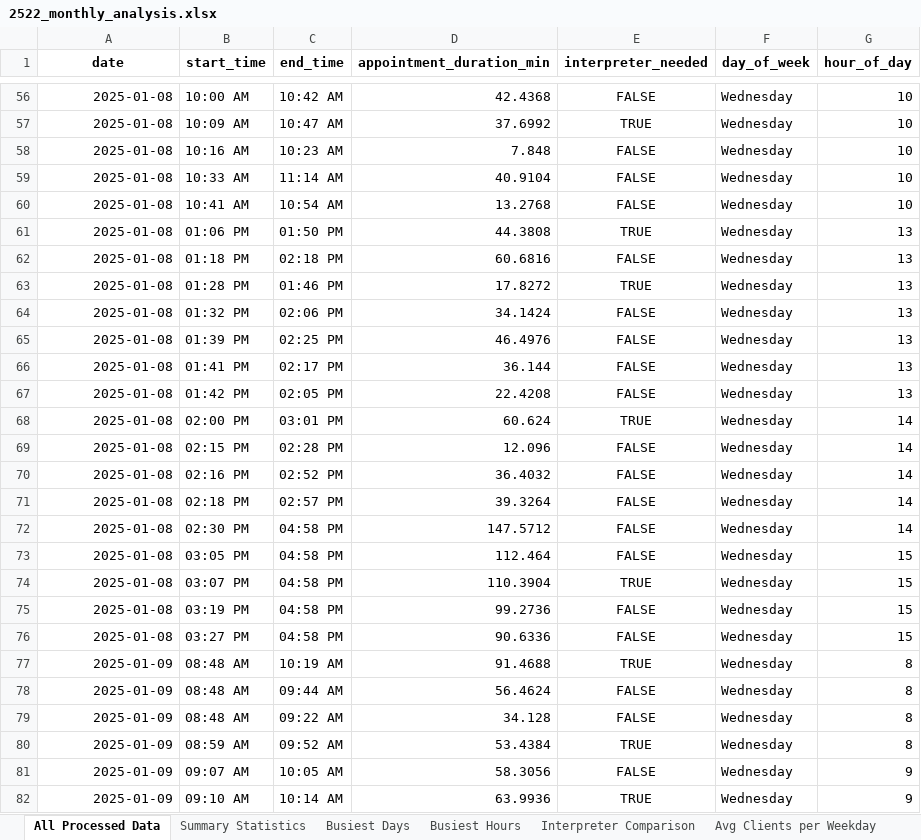
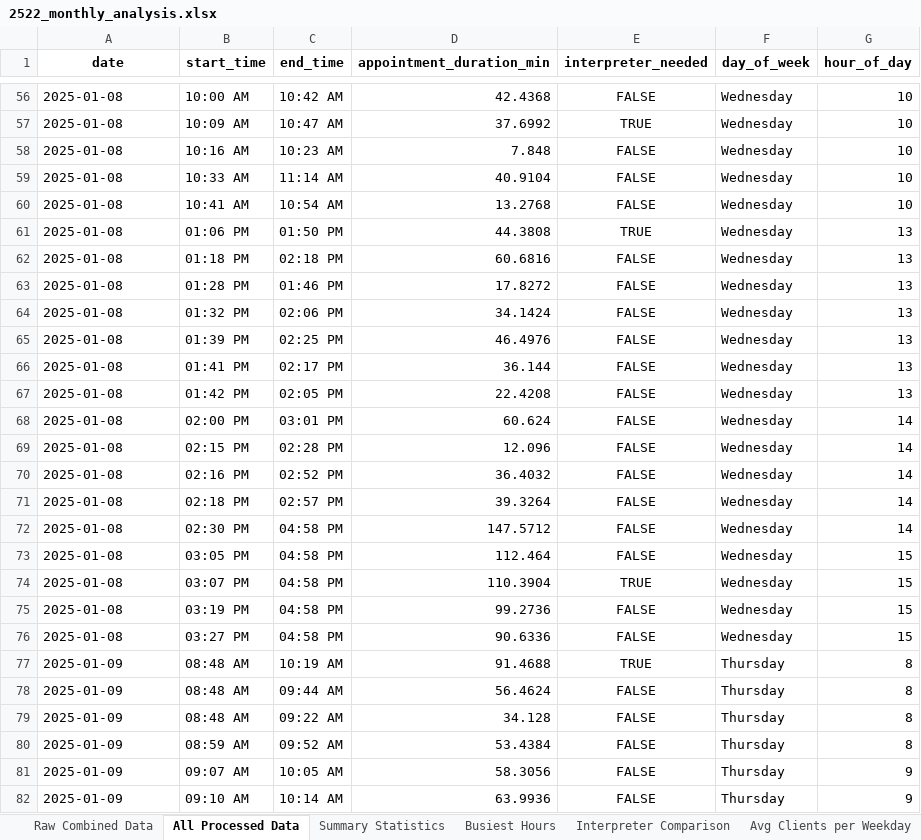
Before and after one commit to asmaawnuh/data-analysis, an Excel workbook: 2522_monthly_analysis.xlsx, sheet All Processed Data, drawn as a sheet; only a part is shown, gaps mark what is left out; values as stored, in another font and other column widths than the file's, no borders; the diff covers the shown part only; the diff names each change by its address in the sheet, - before the commit and + after, or states it on an @@ line.

```diff
--- a/2522_monthly_analysis.xlsx (sheet All Processed Data)
+++ b/2522_monthly_analysis.xlsx (sheet All Processed Data)
-sheet tab: Busiest Days
+sheet tab: Raw Combined Data
-A56:A82 alignment: right
+A56:A82 alignment: left
-E63 (interpreter_needed): TRUE
+E63 (interpreter_needed): FALSE
-E68 (interpreter_needed): TRUE
+E68 (interpreter_needed): FALSE
-F77:F82 (day_of_week): Wednesday
+F77:F82 (day_of_week): Thursday
-E80 (interpreter_needed): TRUE
+E80 (interpreter_needed): FALSE
-E82 (interpreter_needed): TRUE
+E82 (interpreter_needed): FALSE
```
Also changed, not shown: 195 edited cells and cell formats elsewhere in this sheet, sheet Avg Clients per Weekday, sheet Interpreter Comparison, sheet Summary Statistics, 1 other file.
